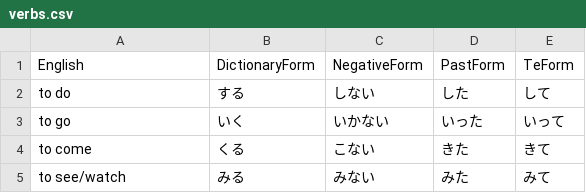
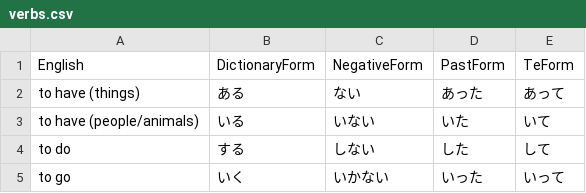
Before and after one commit to olifink/japanese-vocab-practice, a CSV file: public/verbs.csv, drawn as a sheet; only a part is shown; the shorter side is filled out with more unchanged rows; the diff covers the shown part only.

```diff
--- a/public/verbs.csv
+++ b/public/verbs.csv
@@ -1,2 +1,4 @@
 English,DictionaryForm,NegativeForm,PastForm,TeForm
+to have (things),ある,ない,あった,あって
+to have (people/animals),いる,いない,いた,いて
 to do,する,しない,した,して
```
Also changed, not shown: 36 added rows elsewhere in this file.
